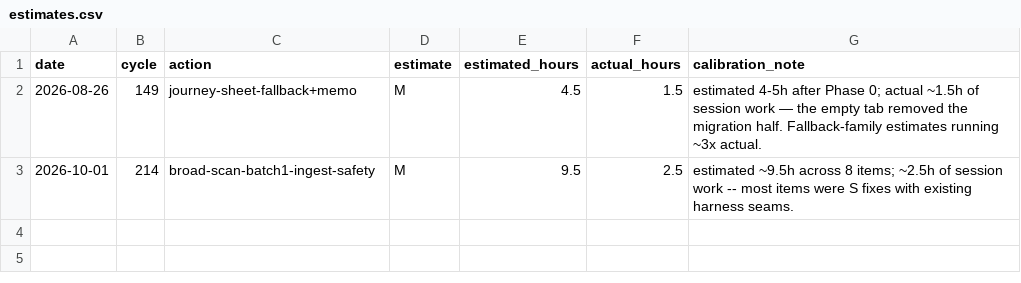
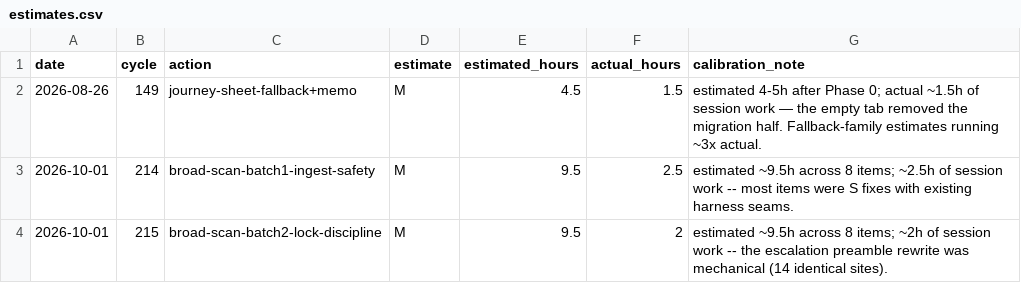
Before and after one commit to robinchoudhuryums/call-data-reporting, a CSV file: .cycle/estimates.csv, drawn as a sheet.

```diff
--- a/.cycle/estimates.csv
+++ b/.cycle/estimates.csv
@@ -3 +3,2 @@ date,cycle,action,estimate,estimated_hours,actual_hours,calibration_note
 2026-10-01,214,broad-scan-batch1-ingest-safety,M,9.5,2.5,"estimated ~9.5h across 8 items; ~2.5h of session work -- most items were S fixes with existing harness seams."
+2026-10-01,215,broad-scan-batch2-lock-discipline,M,9.5,2,"estimated ~9.5h across 8 items; ~2h of session work -- the escalation preamble rewrite was mechanical (14 identical sites)."
```
Also changed, not shown: 20 other files.
